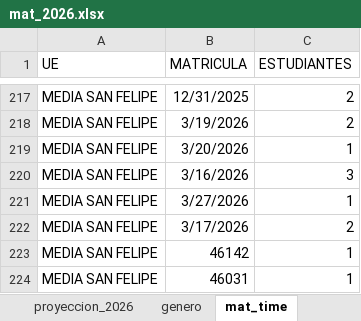
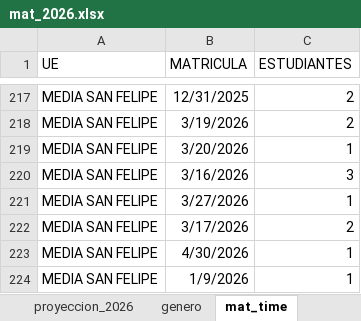
Before and after one commit to cjsepulveda/Proyect_multi_page, an Excel workbook: src/pages/data/mat_2026.xlsx, sheet mat_time, drawn as a sheet; only a part is shown, gaps mark what is left out; values as stored, in another font and other column widths than the file's, no borders; the diff names each change by its address in the sheet, - before the commit and + after, or states it on an @@ line.

Commit message:
update_90

```diff
--- a/src/pages/data/mat_2026.xlsx (sheet mat_time)
+++ b/src/pages/data/mat_2026.xlsx (sheet mat_time)
-B223 (MATRICULA): 46142
+B223 (MATRICULA): 4/30/2026
-B224 (MATRICULA): 46031
+B224 (MATRICULA): 1/9/2026
```
